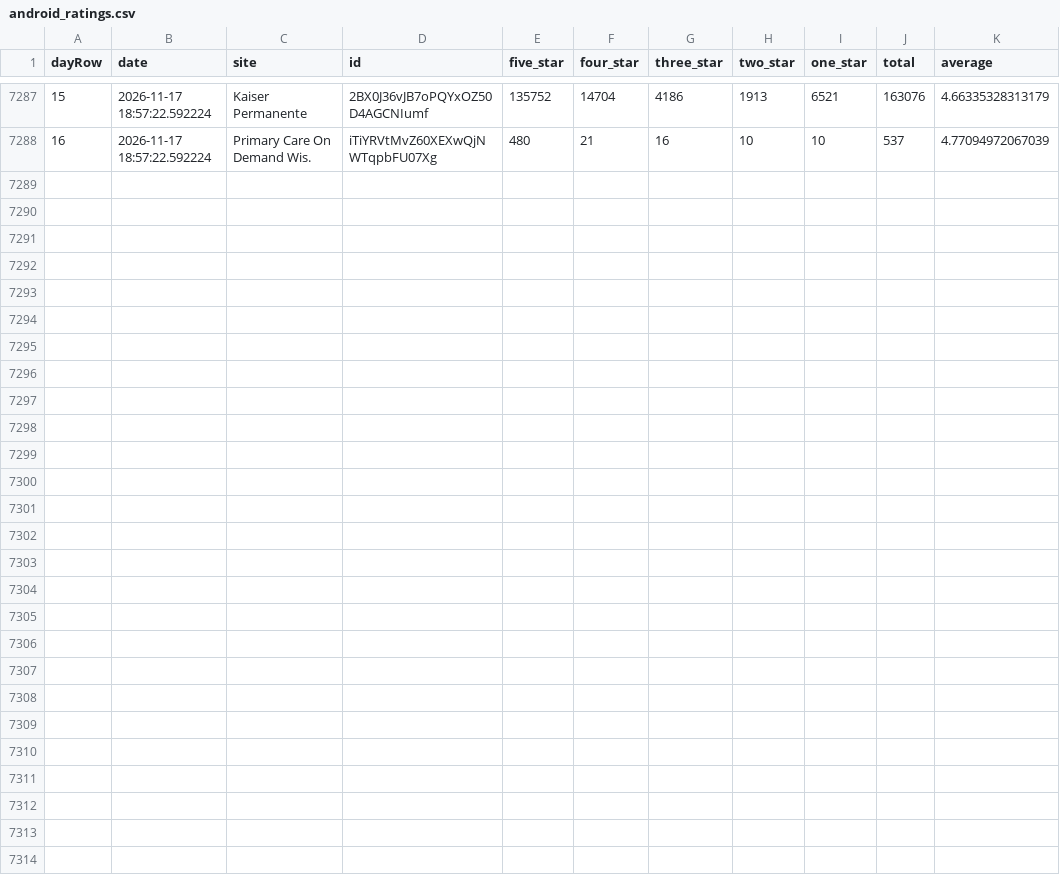
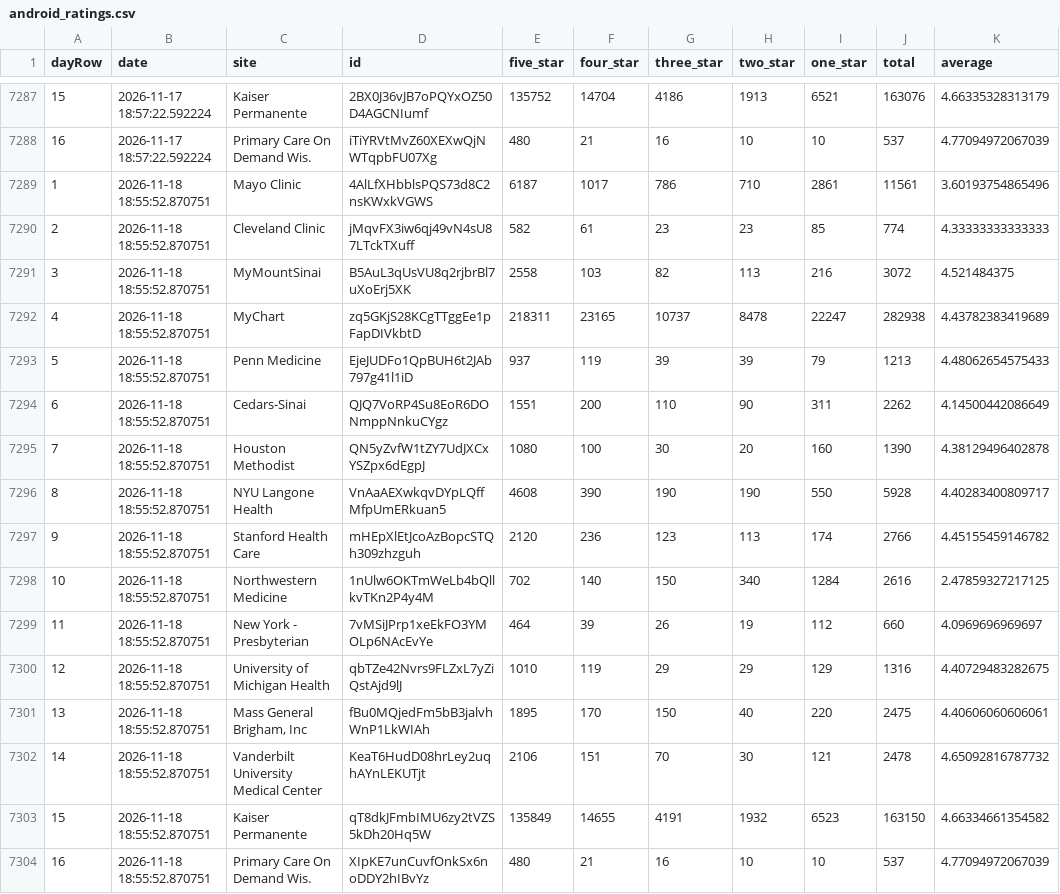
Before and after one commit to allen-black/android_scrape_update, a CSV file: android_ratings.csv, drawn as a sheet; only a part is shown, gaps mark what is left out.

```diff
--- a/android_ratings.csv
+++ b/android_ratings.csv
@@ -7288 +7288,17 @@
 "16",2026-11-17 18:57:22.592224,"Primary Care On Demand Wis.","iTiYRVtMvZ60XEXwQjNWTqpbFU07Xg",480,21,16,10,10,537,4.77094972067039
+"1",2026-11-18 18:55:52.870751,"Mayo Clinic","4AlLfXHbblsPQS73d8C2nsKWxkVGWS",6187,1017,786,710,2861,11561,3.60193754865496
+"2",2026-11-18 18:55:52.870751,"Cleveland Clinic","jMqvFX3iw6qj49vN4sU87LTckTXuff",582,61,23,23,85,774,4.33333333333333
+"3",2026-11-18 18:55:52.870751,"MyMountSinai","B5AuL3qUsVU8q2rjbrBl7uXoErj5XK",2558,103,82,113,216,3072,4.521484375
+"4",2026-11-18 18:55:52.870751,"MyChart","zq5GKjS28KCgTTggEe1pFapDIVkbtD",218311,23165,10737,8478,22247,282938,4.43782383419689
+"5",2026-11-18 18:55:52.870751,"Penn Medicine","EjeJUDFo1QpBUH6t2JAb797g41l1iD",937,119,39,39,79,1213,4.48062654575433
+"6",2026-11-18 18:55:52.870751,"Cedars-Sinai","QJQ7VoRP4Su8EoR6DONmppNnkuCYgz",1551,200,110,90,311,2262,4.14500442086649
+"7",2026-11-18 18:55:52.870751,"Houston Methodist","QN5yZvfW1tZY7UdJXCxYSZpx6dEgpJ",1080,100,30,20,160,1390,4.38129496402878
+"8",2026-11-18 18:55:52.870751,"NYU Langone Health","VnAaAEXwkqvDYpLQffMfpUmERkuan5",4608,390,190,190,550,5928,4.40283400809717
+"9",2026-11-18 18:55:52.870751,"Stanford Health Care","mHEpXlEtJcoAzBopcSTQh309zhzguh",2120,236,123,113,174,2766,4.45155459146782
+"10",2026-11-18 18:55:52.870751,"Northwestern Medicine","1nUlw6OKTmWeLb4bQllkvTKn2P4y4M",702,140,150,340,1284,2616,2.47859327217125
+"11",2026-11-18 18:55:52.870751,"New York - Presbyterian","7vMSiJPrp1xeEkFO3YMOLp6NAcEvYe",464,39,26,19,112,660,4.0969696969697
+"12",2026-11-18 18:55:52.870751,"University of Michigan Health","qbTZe42Nvrs9FLZxL7yZiQstAjd9lJ",1010,119,29,29,129,1316,4.40729483282675
+"13",2026-11-18 18:55:52.870751,"Mass General Brigham, Inc","fBu0MQjedFm5bB3jalvhWnP1LkWIAh",1895,170,150,40,220,2475,4.40606060606061
+"14",2026-11-18 18:55:52.870751,"Vanderbilt University Medical Center","KeaT6HudD08hrLey2uqhAYnLEKUTjt",2106,151,70,30,121,2478,4.65092816787732
+"15",2026-11-18 18:55:52.870751,"Kaiser Permanente","qT8dkJFmbIMU6zy2tVZS5kDh20Hq5W",135849,14655,4191,1932,6523,163150,4.66334661354582
+"16",2026-11-18 18:55:52.870751,"Primary Care On Demand Wis.","XIpKE7unCuvfOnkSx6noDDY2hIBvYz",480,21,16,10,10,537,4.77094972067039
```
